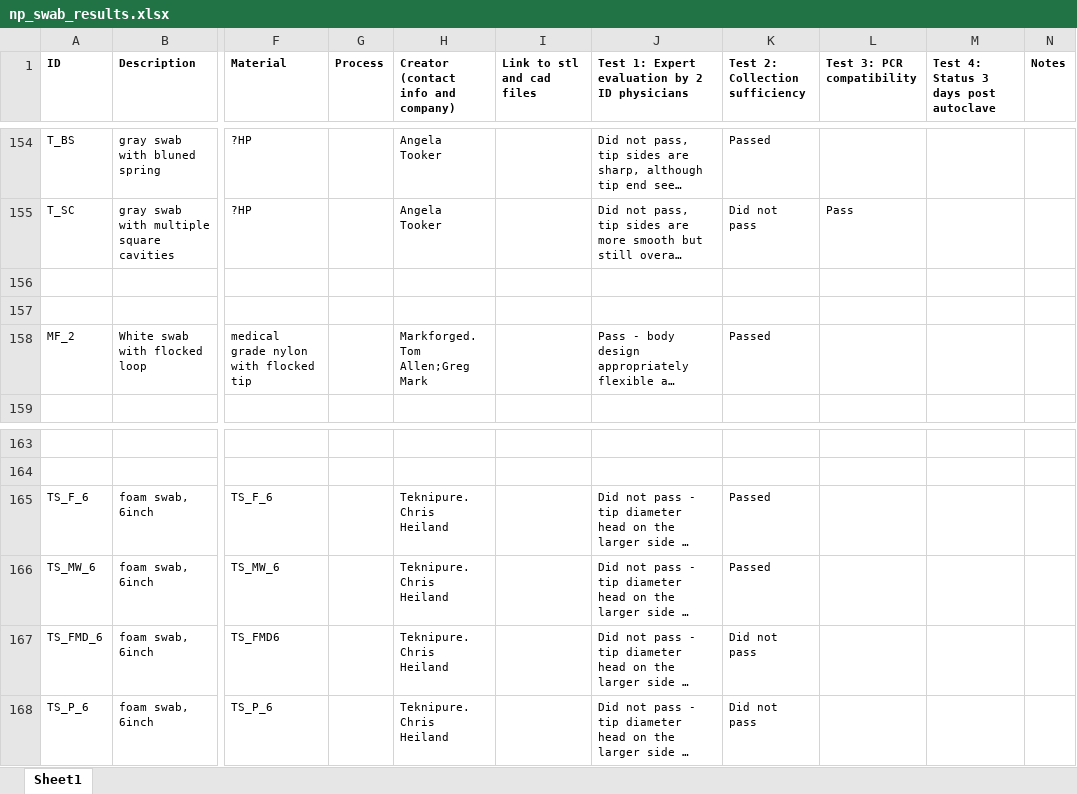
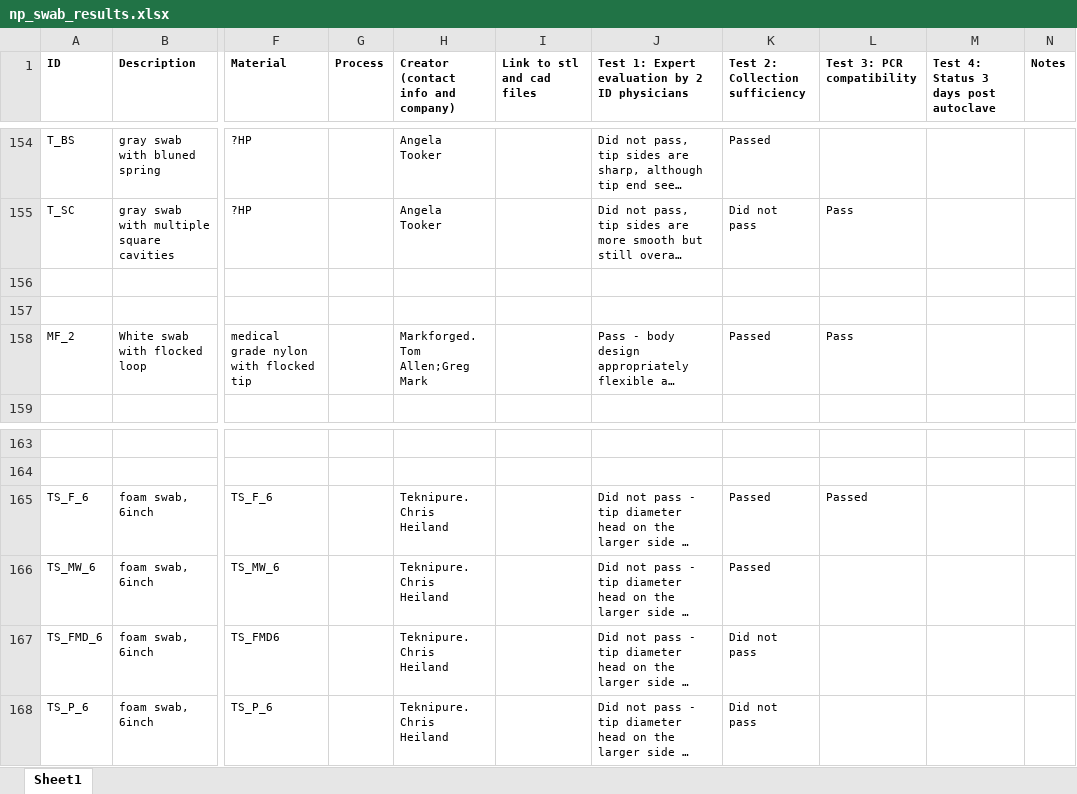
Before and after one commit to rarnaout/Covidswab, an Excel workbook: BIDMC/np_swab_results.xlsx, sheet Sheet1, drawn as a sheet; only a part is shown, gaps mark what is left out; long unchanged cells end in …; values as stored, in another font and other column widths than the file's, no borders; the diff covers the shown part only; the diff names each change by its address in the sheet, - before the commit and + after, or states it on an @@ line.

```diff
--- a/BIDMC/np_swab_results.xlsx (sheet Sheet1)
+++ b/BIDMC/np_swab_results.xlsx (sheet Sheet1)
-L158 (Test 3: PCR compatibility): (empty)
+L158 (Test 3: PCR compatibility): Pass
-L165 (Test 3: PCR compatibility): (empty)
+L165 (Test 3: PCR compatibility): Passed
```
Also changed, not shown: 11 added rows and 21 edited cells elsewhere in this sheet, 1 other file.
